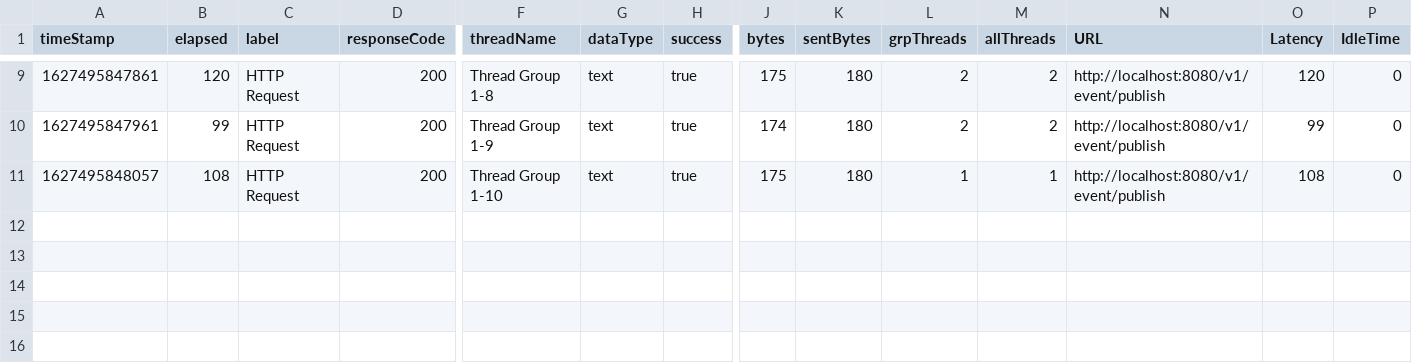
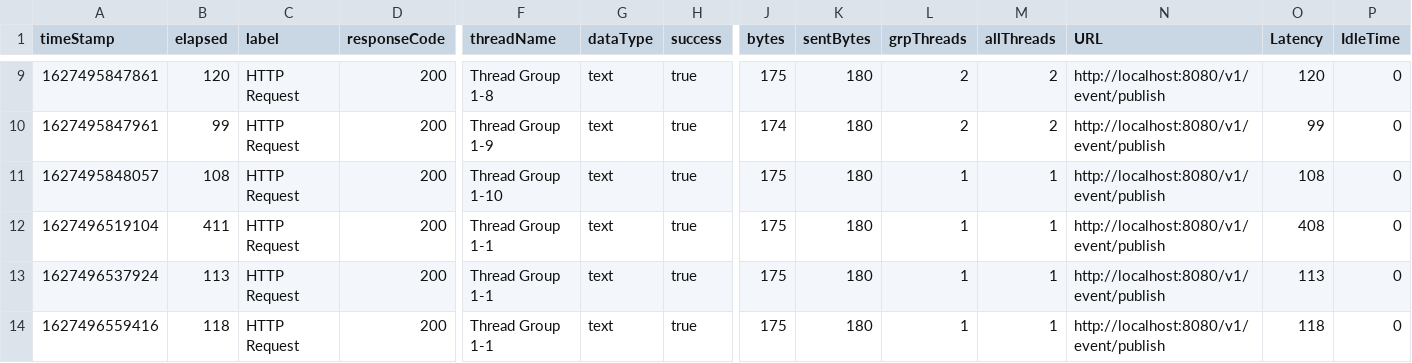
Before and after one commit to lamatola-os/eventstream-skipper-ii.java, a CSV file: performance/gcp_publish_v1_perf.csv, drawn as a sheet; only a part is shown, gaps mark what is left out; rows hold the shown columns only; the diff names each change by its address in the sheet, - before the commit and + after, or states it on an @@ line.

Commit message:
add v2 perf results

```diff
--- a/performance/gcp_publish_v1_perf.csv
+++ b/performance/gcp_publish_v1_perf.csv
+row 12: 1627496519104 | 411 | HTTP Request | 200 | Thread Group 1-1 | text | true | 175 | 180 | 1 | 1 | http://localhost:8080/v1/event/publish | 408 | 0
+row 13: 1627496537924 | 113 | HTTP Request | 200 | Thread Group 1-1 | text | true | 175 | 180 | 1 | 1 | http://localhost:8080/v1/event/publish | 113 | 0
+row 14: 1627496559416 | 118 | HTTP Request | 200 | Thread Group 1-1 | text | true | 175 | 180 | 1 | 1 | http://localhost:8080/v1/event/publish | 118 | 0
```
Also changed, not shown: 5 other files.
